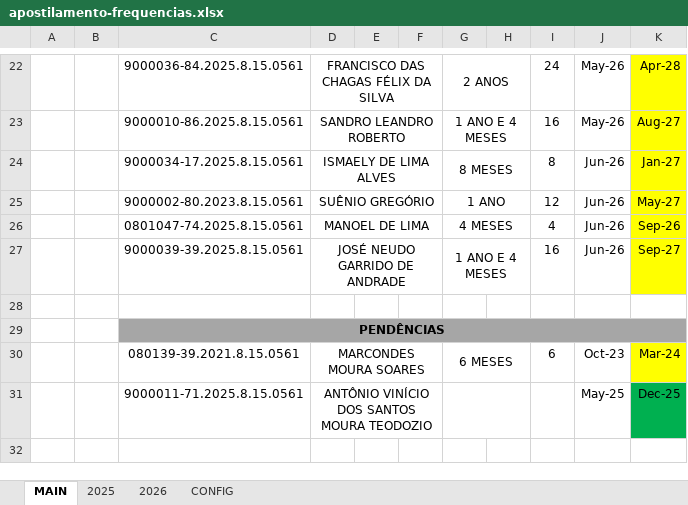
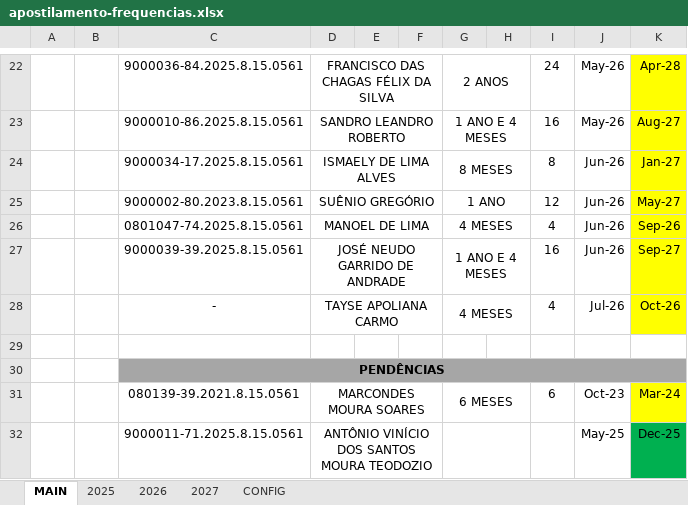
Before and after one commit to NoScandalize/prefeitura-docs, an Excel workbook: arquivos/frequencias/apostilamento-frequencias.xlsx, sheet MAIN, drawn as a sheet; only a part is shown, gaps mark what is left out; values as stored, in another font and other column widths than the file's, no borders; the diff names each change by its address in the sheet, - before the commit and + after, or states it on an @@ line.

```diff
--- a/arquivos/frequencias/apostilamento-frequencias.xlsx (sheet MAIN)
+++ b/arquivos/frequencias/apostilamento-frequencias.xlsx (sheet MAIN)
+sheet tab: 2027
+row 28:  |  | - | TAYSE APOLIANA CARMO |  |  | 4 MESES |  | 4 | Jul-26 | Oct-26
```
Also changed, not shown: sheet 2026, 2 other files.
